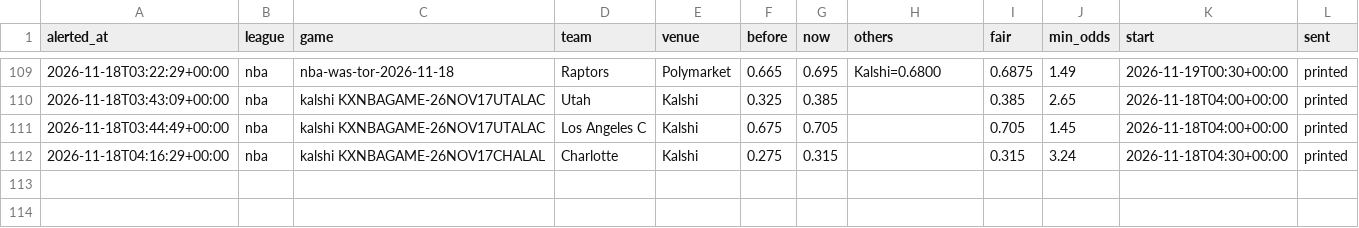
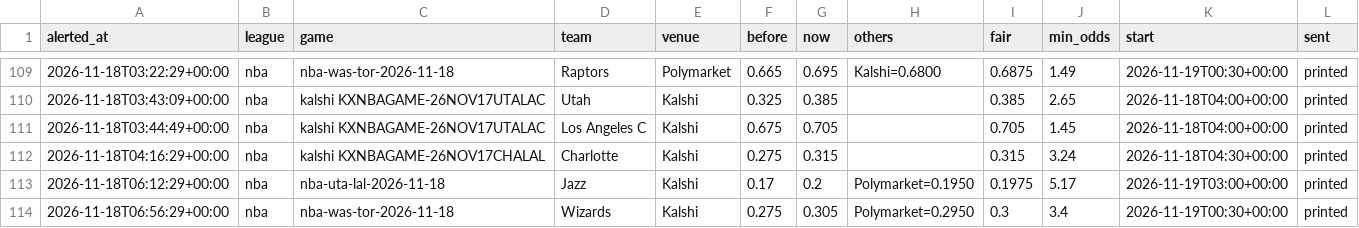
Before and after one commit to karlewaczko/TennisSharpBot, a CSV file: data/processed/sharp_move_alerts.csv, drawn as a sheet; only a part is shown, gaps mark what is left out; the diff names each change by its address in the sheet, - before the commit and + after, or states it on an @@ line.

```diff
--- a/data/processed/sharp_move_alerts.csv
+++ b/data/processed/sharp_move_alerts.csv
+row 113: 2026-11-18T06:12:29+00:00 | nba | nba-uta-lal-2026-11-18 | Jazz | Kalshi | 0.17 | 0.2 | Polymarket=0.1950 | 0.1975 | 5.17 | 2026-11-19T03:00+00:00 | printed
+row 114: 2026-11-18T06:56:29+00:00 | nba | nba-was-tor-2026-11-18 | Wizards | Kalshi | 0.275 | 0.305 | Polymarket=0.2950 | 0.3 | 3.4 | 2026-11-19T00:30+00:00 | printed
```
